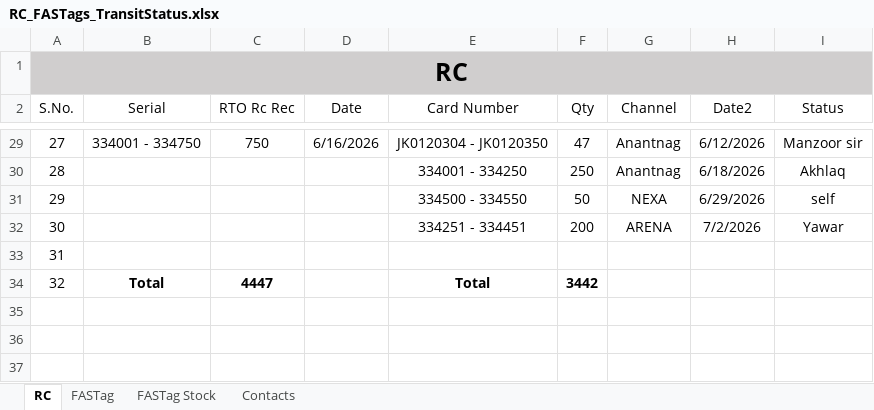
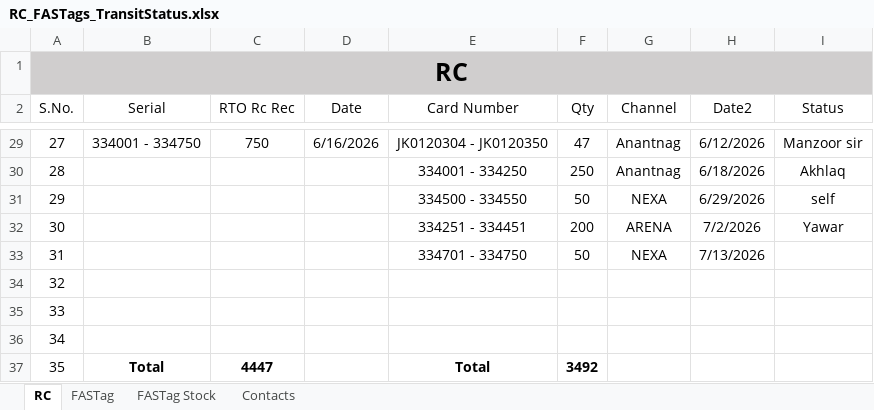
Before and after one commit to adilahmadsofi-ck/Documents, an Excel workbook: RC_FASTags_TransitStatus.xlsx, sheet RC, drawn as a sheet; only a part is shown, gaps mark what is left out; values as stored, in another font and other column widths than the file's, no borders; table styles not drawn; addresses are those after the commit; the diff names each change by its address in the sheet, - before the commit and + after, or states it on an @@ line.

```diff
--- a/RC_FASTags_TransitStatus.xlsx (sheet RC)
+++ b/RC_FASTags_TransitStatus.xlsx (sheet RC)
+row 33: 31 |  |  |  | 334701 - 334750 | 50 | NEXA | 7/13/2026
@@ column A (S.No.) renumbered from row 34 down @@
+row 35: 33
+row 36: 34
-F37 (Qty): 3442
+F37 (Qty): 3492
```
Also changed, not shown: RegistrationsFile.xlsx.
